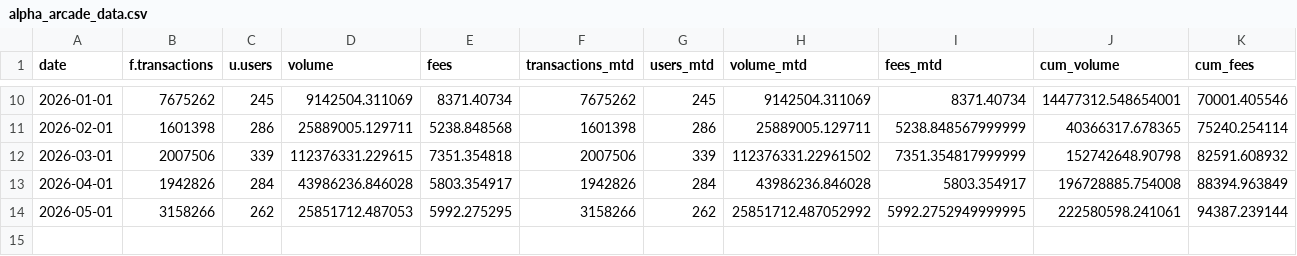
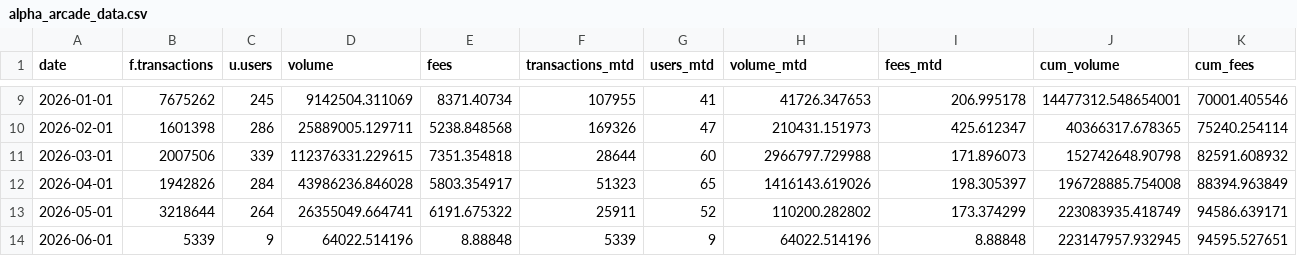
Before and after one commit to MarcLlopart/Alpha-Arcade-Dashboard, a CSV file: public/alpha_arcade_data.csv, drawn as a sheet; only a part is shown, gaps mark what is left out; the diff covers the shown part only.

```diff
--- a/public/alpha_arcade_data.csv
+++ b/public/alpha_arcade_data.csv
@@ -10,5 +9,6 @@
-"2026-01-01",7675262,245,9142504.311069,8371.40734,7675262,245,9142504.311069,8371.40734,14477312.548654001,70001.405546
-"2026-02-01",1601398,286,25889005.129711,5238.848568,1601398,286,25889005.129711,5238.848567999999,40366317.678365,75240.254114
-"2026-03-01",2007506,339,112376331.229615,7351.354818,2007506,339,112376331.22961502,7351.354817999999,152742648.90798,82591.608932
-"2026-04-01",1942826,284,43986236.846028,5803.354917,1942826,284,43986236.846028,5803.354917,196728885.754008,88394.963849
-"2026-05-01",3158266,262,25851712.487053,5992.275295,3158266,262,25851712.487052992,5992.2752949999995,222580598.241061,94387.239144
+"2026-01-01",7675262,245,9142504.311069,8371.40734,107955,41,41726.347653,206.995178,14477312.548654001,70001.405546
+"2026-02-01",1601398,286,25889005.129711,5238.848568,169326,47,210431.151973,425.612347,40366317.678365,75240.254114
+"2026-03-01",2007506,339,112376331.229615,7351.354818,28644,60,2966797.729988,171.896073,152742648.90798,82591.608932
+"2026-04-01",1942826,284,43986236.846028,5803.354917,51323,65,1416143.619026,198.305397,196728885.754008,88394.963849
+"2026-05-01",3218644,264,26355049.664741,6191.675322,25911,52,110200.282802,173.374299,223083935.418749,94586.639171
+"2026-06-01",5339,9,64022.514196,8.88848,5339,9,64022.514196,8.88848,223147957.932945,94595.527651
```
Also changed, not shown: 1 removed row and 28 edited cells elsewhere in this file.
